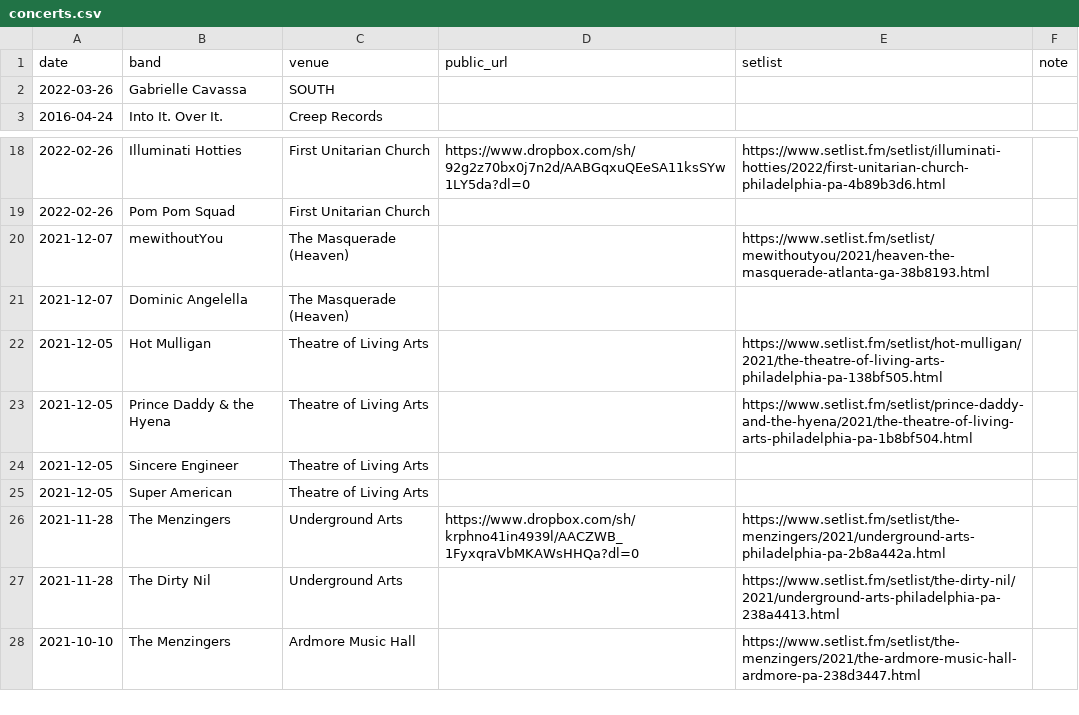
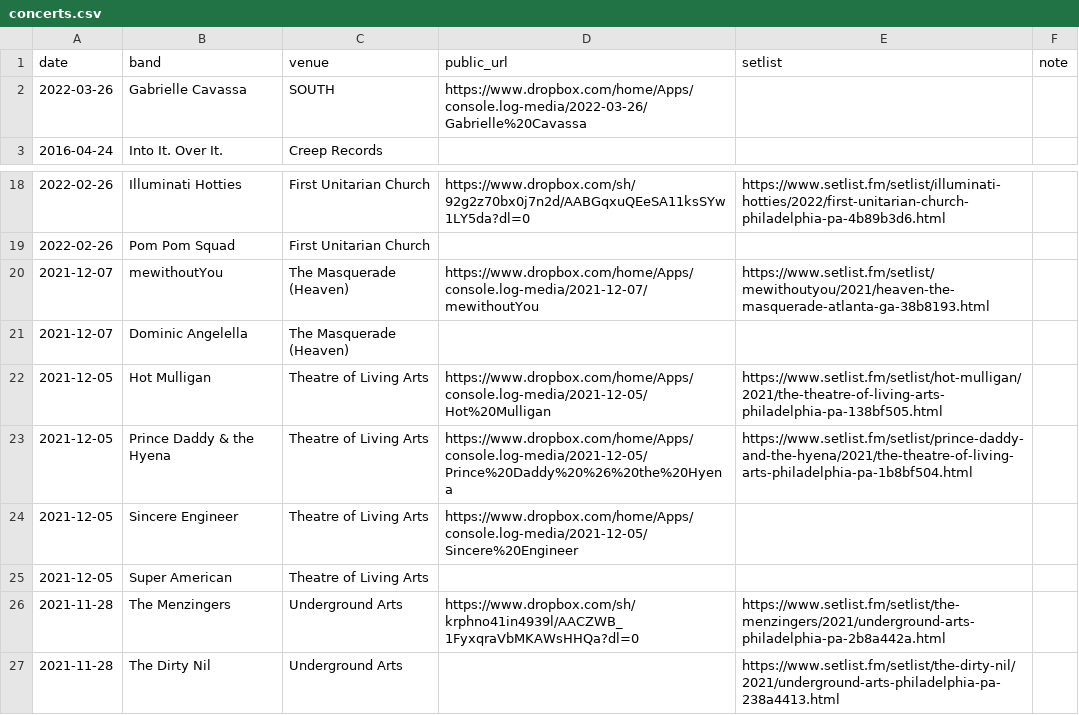
Before and after one commit to jaredwhalen/concert-log, a CSV file: concerts.csv, drawn as a sheet; only a part is shown, gaps mark what is left out; the shorter side is filled out with more unchanged rows.

```diff
--- a/concerts.csv
+++ b/concerts.csv
@@ -1,3 +1,3 @@
 date,band,venue,public_url,setlist,note
-2022-03-26,Gabrielle Cavassa,SOUTH,,,
+2022-03-26,Gabrielle Cavassa,SOUTH,https://www.dropbox.com/home/Apps/console.log-media/2022-03-26/Gabrielle%20Cavassa,,
 2016-04-24,Into It. Over It.,Creep Records,,,
@@ -19,7 +19,7 @@ date,band,venue,public_url,setlist,note
 2022-02-26,Pom Pom Squad,First Unitarian Church,,,
-2021-12-07,mewithoutYou,The Masquerade (Heaven),,https://www.setlist.fm/setlist/mewithoutyou/2021/heaven-the-masquerade-atlanta-ga-38b8193.html,
+2021-12-07,mewithoutYou,The Masquerade (Heaven),https://www.dropbox.com/home/Apps/console.log-media/2021-12-07/mewithoutYou,https://www.setlist.fm/setlist/mewithoutyou/2021/heaven-the-masquerade-atlanta-ga-38b8193.html,
 2021-12-07,Dominic Angelella,The Masquerade (Heaven),,,
-2021-12-05,Hot Mulligan,Theatre of Living Arts,,https://www.setlist.fm/setlist/hot-mulligan/2021/the-theatre-of-living-arts-philadelphia-pa-138bf505.html,
-2021-12-05,Prince Daddy & the Hyena,Theatre of Living Arts,,https://www.setlist.fm/setlist/prince-daddy-and-the-hyena/2021/the-theatre-of-living-arts-philadelphia-pa-1b8bf504.html,
-2021-12-05,Sincere Engineer,Theatre of Living Arts,,,
+2021-12-05,Hot Mulligan,Theatre of Living Arts,https://www.dropbox.com/home/Apps/console.log-media/2021-12-05/Hot%20Mulligan,https://www.setlist.fm/setlist/hot-mulligan/2021/the-theatre-of-living-arts-philadelphia-pa-138bf505.html,
+2021-12-05,Prince Daddy & the Hyena,Theatre of Living Arts,https://www.dropbox.com/home/Apps/console.log-media/2021-12-05/Prince%20Daddy%20%26%20the%20Hyena,https://www.setlist.fm/setlist/prince-daddy-and-the-hyena/2021/the-theatre-of-living-arts-philadelphia-pa-1b8bf504.html,
+2021-12-05,Sincere Engineer,Theatre of Living Arts,https://www.dropbox.com/home/Apps/console.log-media/2021-12-05/Sincere%20Engineer,,
 2021-12-05,Super American,Theatre of Living Arts,,,
```
Also changed, not shown: 4 other files.
